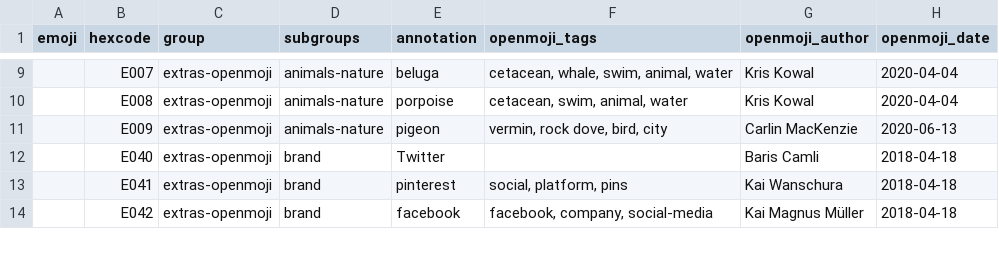
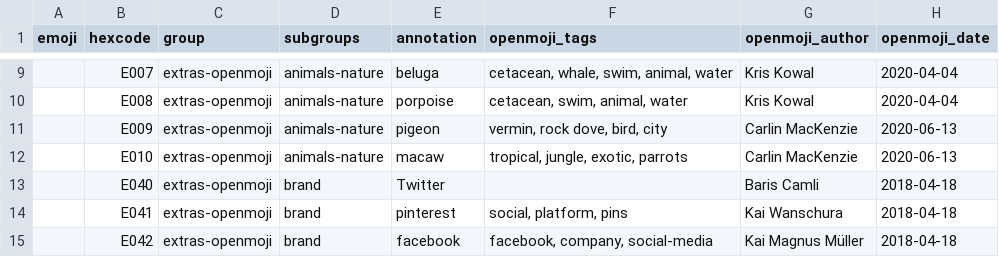
Before and after one commit to hfg-gmuend/openmoji, a CSV file: data/extras-openmoji.csv, drawn as a sheet; only a part is shown, gaps mark what is left out; the diff names each change by its address in the sheet, - before the commit and + after, or states it on an @@ line.

```diff
--- a/data/extras-openmoji.csv
+++ b/data/extras-openmoji.csv
+row 12:  | E010 | extras-openmoji | animals-nature | macaw | tropical, jungle, exotic, parrots | Carlin MacKenzie | 2020-06-13
```
Also changed, not shown: data/openmoji.csv, 11 other files.
